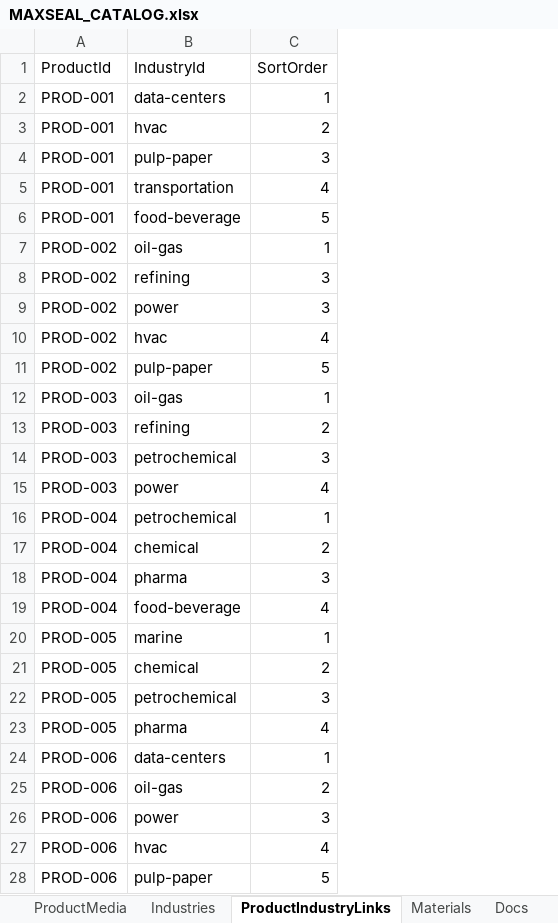
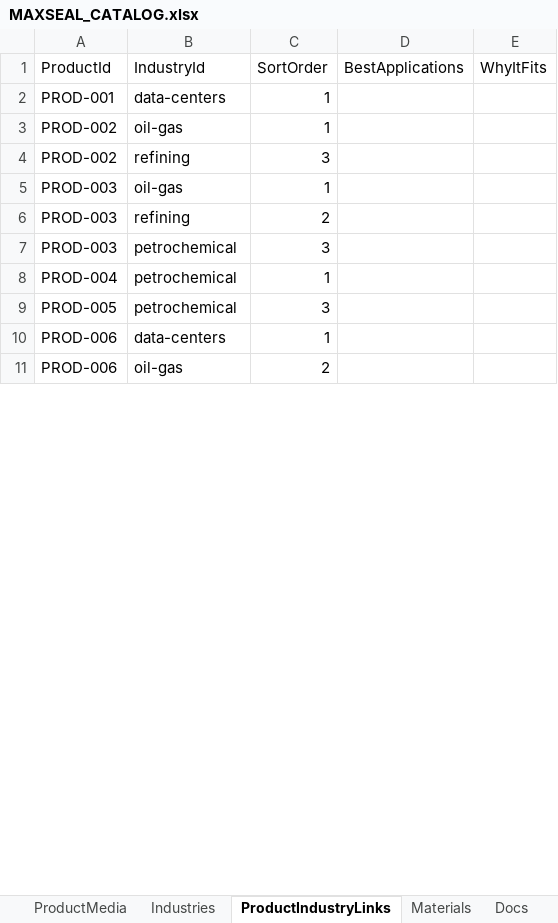
Before and after one commit to SriInnooryze/MAX-SEAL, an Excel workbook: MAX-SEAL-main/catalog/MAXSEAL_CATALOG.xlsx, sheet ProductIndustryLinks, drawn as a sheet; only a part is shown; values as stored, in another font and other column widths than the file's, no cell formats; removed rows and columns are numbered as before the commit, all else as after; the diff covers the shown part only; the diff names each change by its address in the sheet, - before the commit and + after, or states it on an @@ line.

```diff
--- a/MAX-SEAL-main/catalog/MAXSEAL_CATALOG.xlsx (sheet ProductIndustryLinks)
+++ b/MAX-SEAL-main/catalog/MAXSEAL_CATALOG.xlsx (sheet ProductIndustryLinks)
+column D (BestApplications), empty
+column E (WhyItFits), empty
-row 3: PROD-001 | hvac | 2
-row 4: PROD-001 | pulp-paper | 3
-row 5: PROD-001 | transportation | 4
-row 6: PROD-001 | food-beverage | 5
-row 9: PROD-002 | power | 3
-row 10: PROD-002 | hvac | 4
-row 11: PROD-002 | pulp-paper | 5
-row 15: PROD-003 | power | 4
-row 17: PROD-004 | chemical | 2
-row 18: PROD-004 | pharma | 3
-row 19: PROD-004 | food-beverage | 4
-row 20: PROD-005 | marine | 1
-row 21: PROD-005 | chemical | 2
-row 23: PROD-005 | pharma | 4
-row 26: PROD-006 | power | 3
-row 27: PROD-006 | hvac | 4
-row 28: PROD-006 | pulp-paper | 5
```
Also changed, not shown: 44 added rows, 50 removed rows and 4 moved rows elsewhere in this sheet, cell formats, 3 other files.
